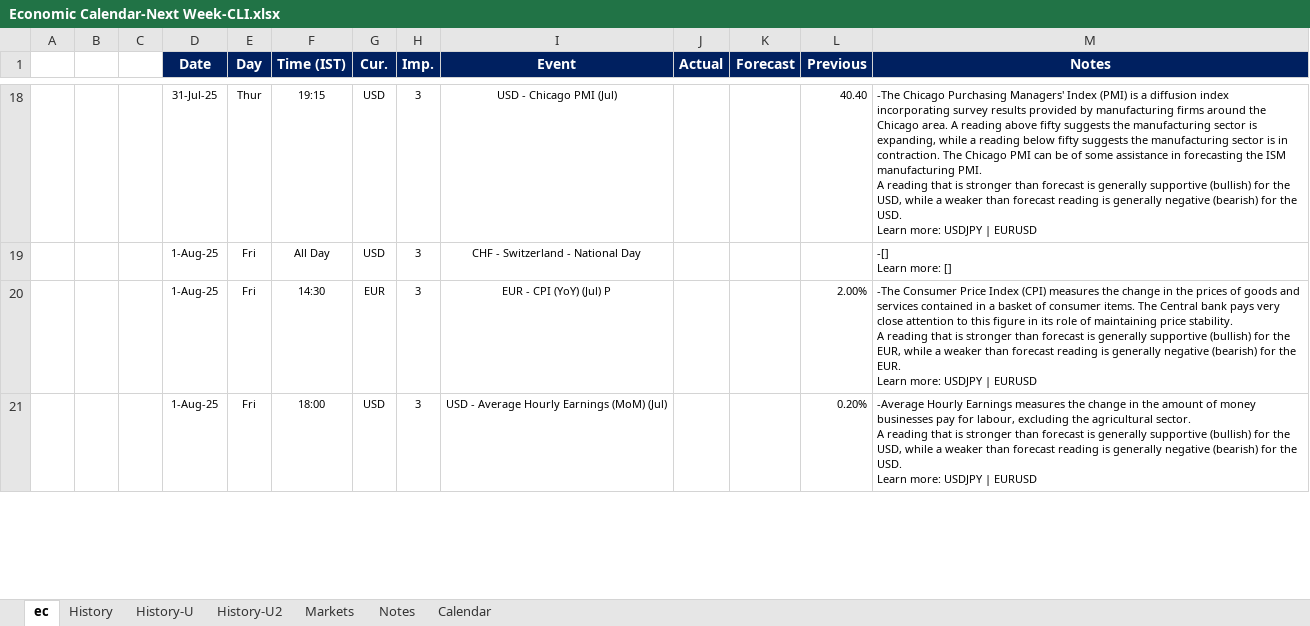
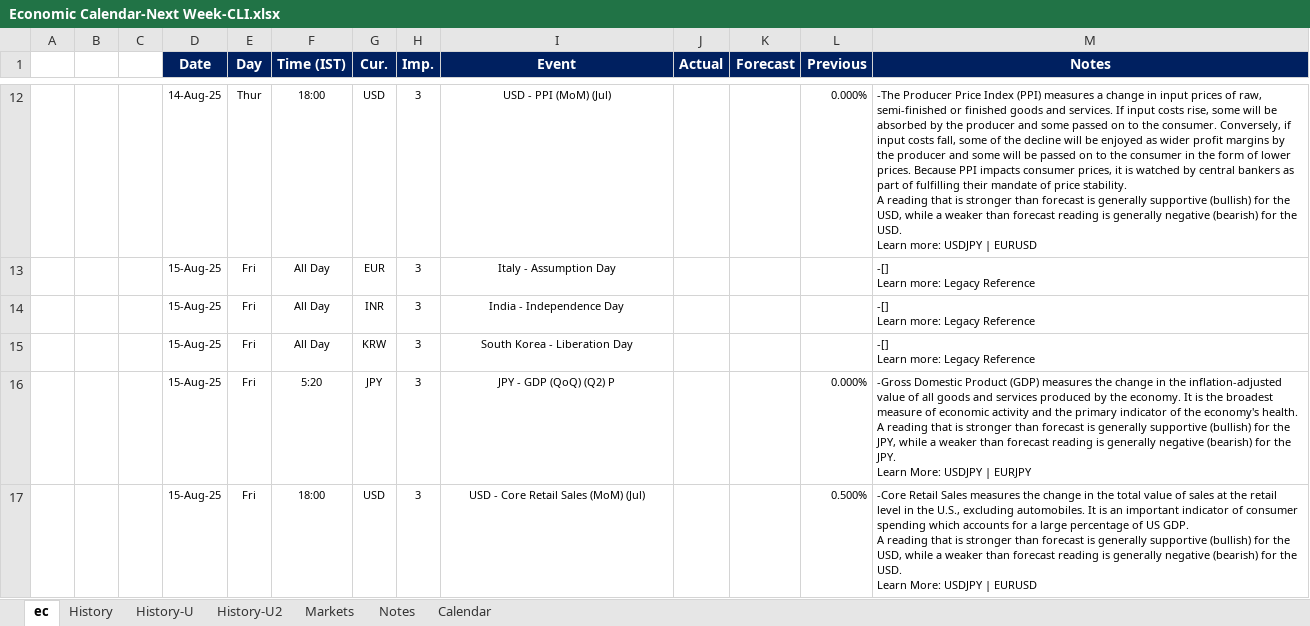
Before and after one commit to pawan-pro/qti-20241210, an Excel workbook: public/blogs/excel/Economic Calendar-Next Week-CLI.xlsx, sheet ec, drawn as a sheet; only a part is shown, gaps mark what is left out; values as stored, in another font and other column widths than the file's, no borders; removed rows and columns are numbered as before the commit, all else as after; ↵ is a line break in a cell; the diff covers the shown part only; the diff names each change by its address in the sheet, - before the commit and + after, or states it on an @@ line.

Commit message:
:20250809:adding blog 20250811.html

```diff
--- a/public/blogs/excel/Economic Calendar-Next Week-CLI.xlsx (sheet ec)
+++ b/public/blogs/excel/Economic Calendar-Next Week-CLI.xlsx (sheet ec)
-D12 (Date): 31-Jul-25
+D12 (Date): 14-Aug-25
-F12 (Time (IST)): 19:15
+F12 (Time (IST)): 18:00
-I12 (Event): USD - Chicago PMI (Jul)
+I12 (Event): USD - PPI (MoM) (Jul)
-L12 (Previous): 40.40
+L12 (Previous): 0.000%
-M12 (Notes): -The Chicago Purchasing Managers' Index (PMI) is a diffusion index incorporating survey results provided by manufacturing firms around the Chicago area. A reading above fifty suggests the manufacturing sector is expanding, while a reading below fifty suggests the manufacturing sector is in contraction. The Chicago PMI can be of some assistance in forecasting the ISM manufacturing PMI. ↵ A reading…
+M12 (Notes): -The Producer Price Index (PPI) measures a change in input prices of raw, semi-finished or finished goods and services. If input costs rise, some will be absorbed by the producer and some passed on to the consumer. Conversely, if input costs fall, some of the decline will be enjoyed as wider profit margins by the producer and some will be passed on to the consumer in the form of lower prices. Because PPI impacts consumer prices, it is watched by central bankers as part of fulfilling their mandate of price stability. ↵ A reading…
+row 13:  |  |  | 15-Aug-25 | Fri | All Day | EUR | 3 | Italy - Assumption Day |  |  |  | -[] ↵ Learn more: Legacy Reference
+row 14:  |  |  | 15-Aug-25 | Fri | All Day | INR | 3 | India - Independence Day |  |  |  | -[] ↵ Learn more: Legacy Reference
-D15 (Date): 1-Aug-25
+D15 (Date): 15-Aug-25
-G15 (Cur.): USD
+G15 (Cur.): KRW
-I15 (Event): CHF - Switzerland - National Day
+I15 (Event): South Korea - Liberation Day
-M15 (Notes): -[] ↵ Learn more: []
+M15 (Notes): -[] ↵ Learn more: Legacy Reference
-row 20:  |  |  | 1-Aug-25 | Fri | 14:30 | EUR | 3 | EUR - CPI (YoY) (Jul) P |  |  | 2.00% | -The Consumer Price Index (CPI) measures the change in the prices of goods and services contained in a basket of consumer items. The Central bank pays very close attention to this figure in its role of maintaining price stability. ↵ A reading that is stronger than forecast is generally supportive (bullish) for the EUR, while a weaker than forecast reading is generally negative (bearish) for the EUR. ↵ Learn more: USDJPY | EURUSD
+row 16:  |  |  | 15-Aug-25 | Fri | 5:20 | JPY | 3 | JPY - GDP (QoQ) (Q2) P |  |  | 0.000% | -Gross Domestic Product (GDP) measures the change in the inflation-adjusted value of all goods and services produced by the economy. It is the broadest measure of economic activity and the primary indicator of the economy's health. ↵ A reading that is stronger than forecast is generally supportive (bullish) for the JPY, while a weaker than forecast reading is generally negative (bearish) for the JPY. ↵ Learn More: USDJPY | EURJPY
-D17 (Date): 1-Aug-25
+D17 (Date): 15-Aug-25
-I17 (Event): USD - Average Hourly Earnings (MoM) (Jul)
+I17 (Event): USD - Core Retail Sales (MoM) (Jul)
-L17 (Previous): 0.20%
+L17 (Previous): 0.500%
-M17 (Notes): -Average Hourly Earnings measures the change in the amount of money businesses pay for labour, excluding the agricultural sector. ↵ A reading that is stronger than forecast is generally supportive (bullish) for the USD, while a weaker than forecast reading is generally negative (bearish) for the USD. ↵ Learn more: USDJPY |…
+M17 (Notes): -Core Retail Sales measures the change in the total value of sales at the retail level in the U.S., excluding automobiles. It is an important indicator of consumer spending which accounts for a large percentage of US GDP. ↵ A reading that is stronger than forecast is generally supportive (bullish) for the USD, while a weaker than forecast reading is generally negative (bearish) for the USD. ↵ Learn More: USDJPY |…
```
Also changed, not shown: 7 added rows, 17 removed rows and 19 edited cells elsewhere in this sheet, 8 other files.
